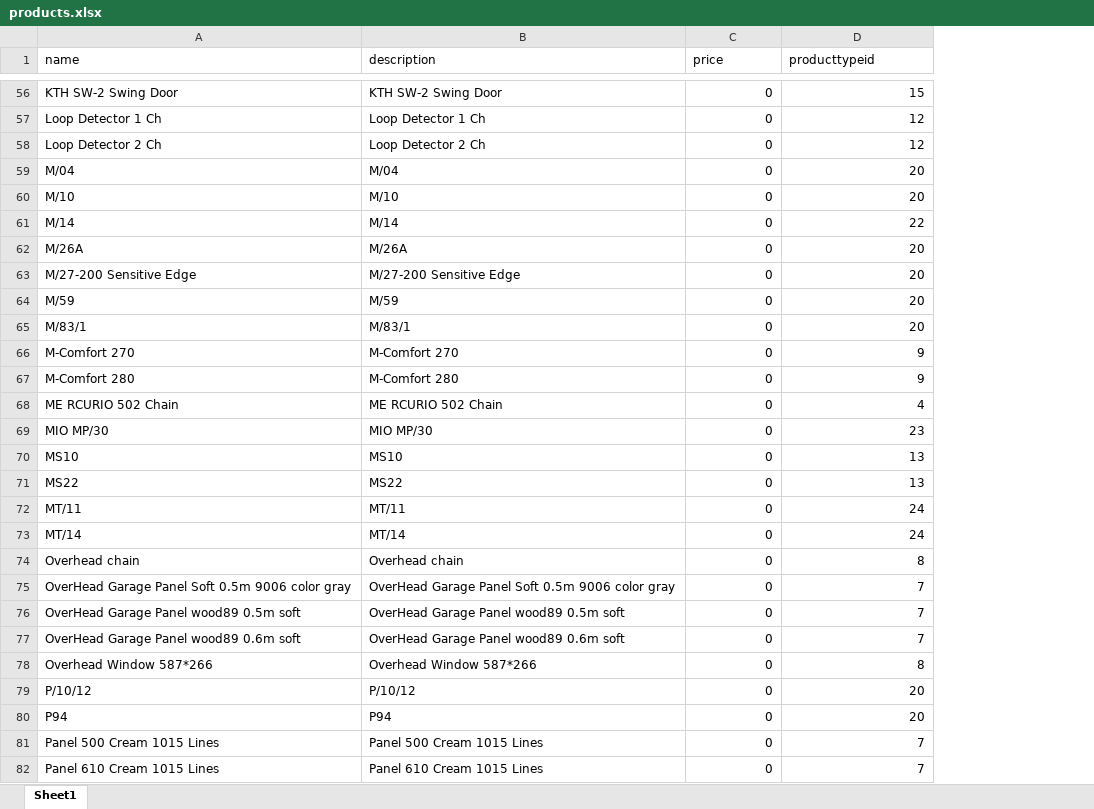
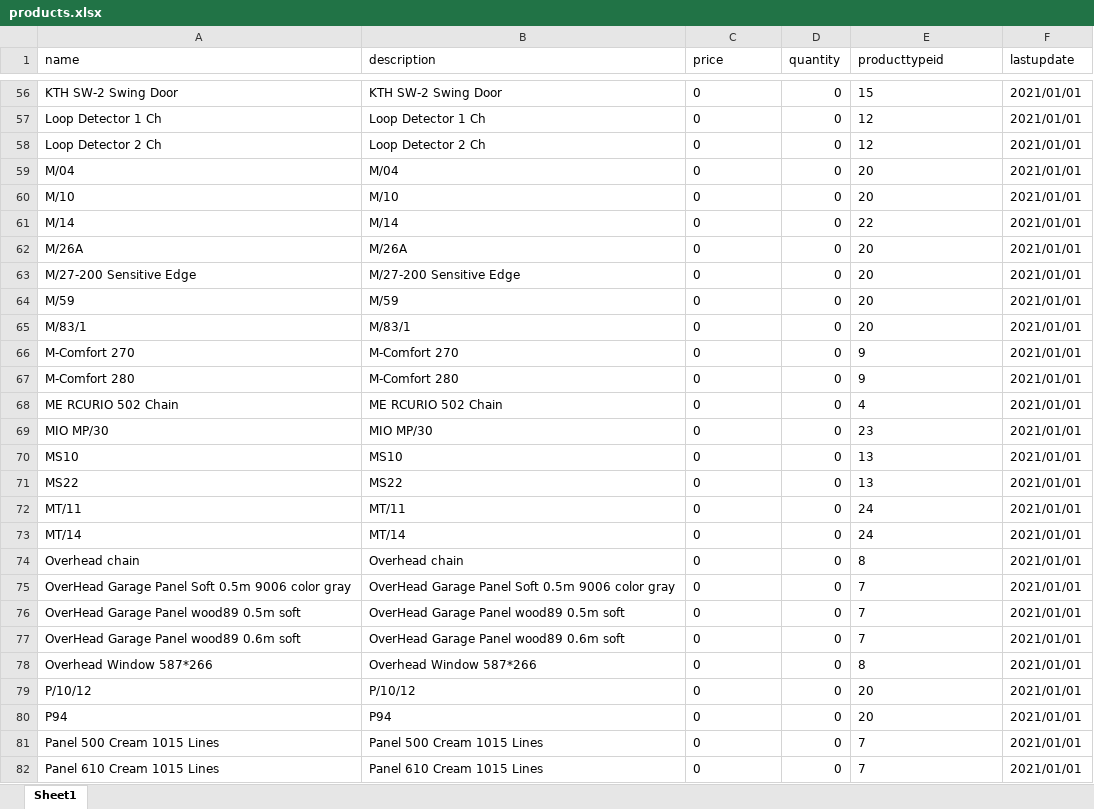
Before and after one commit to KutaibaSattar/ALBAB, an Excel workbook: Entities/DB/SeedData/product/products.xlsx, sheet Sheet1, drawn as a sheet; only a part is shown, gaps mark what is left out; values as stored, in another font and other column widths than the file's, no borders; addresses are those after the commit; the diff covers the shown part only; the diff names each change by its address in the sheet, - before the commit and + after, or states it on an @@ line.

```diff
--- a/Entities/DB/SeedData/product/products.xlsx (sheet Sheet1)
+++ b/Entities/DB/SeedData/product/products.xlsx (sheet Sheet1)
+column D (quantity), rows 56-82: all 0
+column F (lastupdate), rows 56-82: all 2021/01/01
-C56:C82 alignment: right
+C56:C82 alignment: left
-E56:E82 alignment: right
+E56:E82 alignment: left
```
Also changed, not shown: cell formats elsewhere in this sheet, 13 other files.
